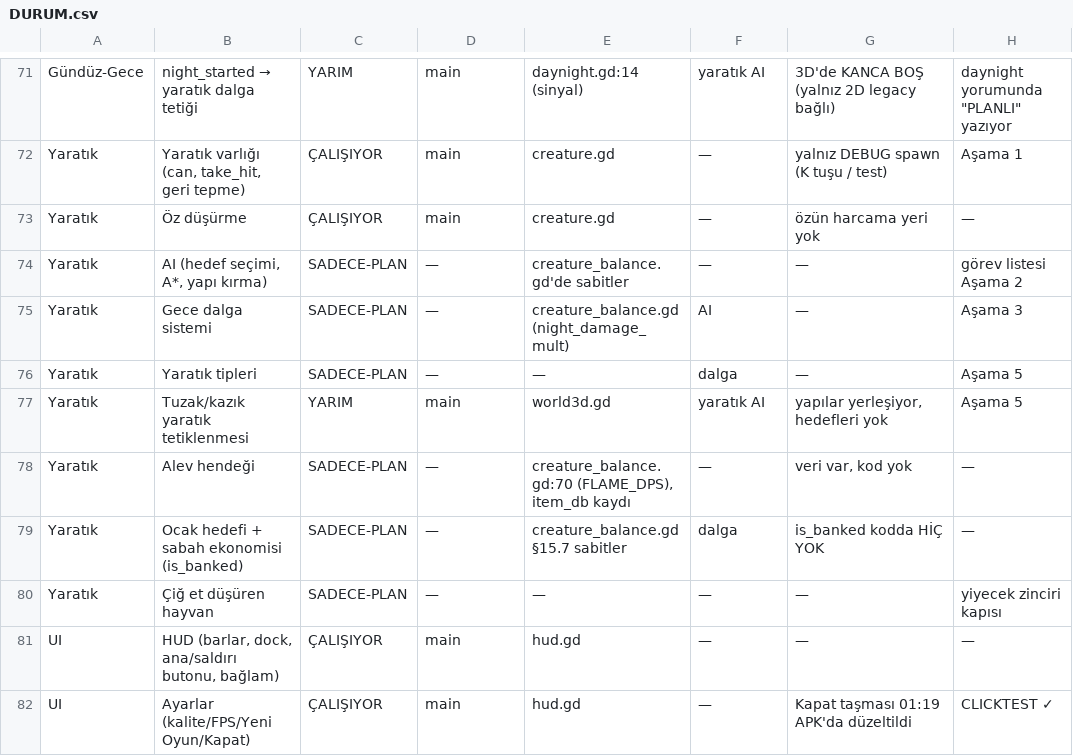
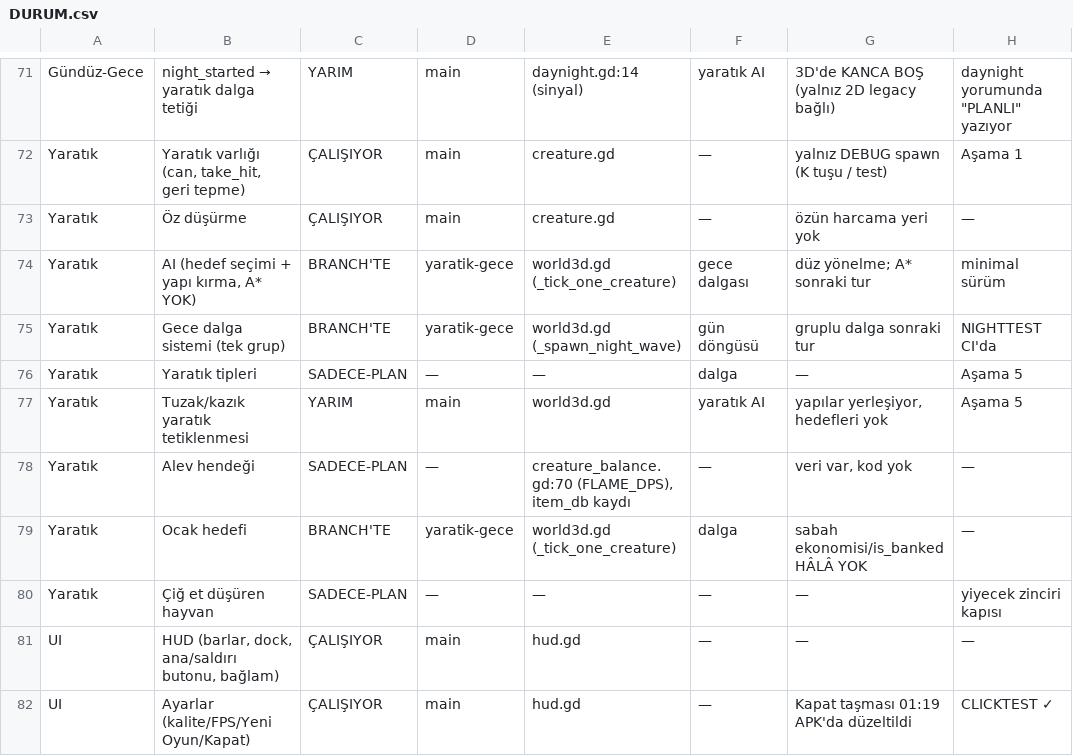
Before and after one commit to ozcinarece/Rable, a CSV file: DURUM.csv, drawn as a sheet; only a part is shown, gaps mark what is left out; removed rows and columns are numbered as before the commit, all else as after; the diff names each change by its address in the sheet, - before the commit and + after, or states it on an @@ line.

```diff
--- a/DURUM.csv
+++ b/DURUM.csv
-row 74: Yaratık | AI (hedef seçimi, A*, yapı kırma) | SADECE-PLAN | — | creature_balance.gd'de sabitler | — | — | görev listesi Aşama 2
-row 75: Yaratık | Gece dalga sistemi | SADECE-PLAN | — | creature_balance.gd (night_damage_mult) | AI | — | Aşama 3
+row 74: Yaratık | AI (hedef seçimi + yapı kırma, A* YOK) | BRANCH'TE | yaratik-gece | world3d.gd (_tick_one_creature) | gece dalgası | düz yönelme; A* sonraki tur | minimal sürüm
+row 75: Yaratık | Gece dalga sistemi (tek grup) | BRANCH'TE | yaratik-gece | world3d.gd (_spawn_night_wave) | gün döngüsü | gruplu dalga sonraki tur | NIGHTTEST CI'da
-row 79: Yaratık | Ocak hedefi + sabah ekonomisi (is_banked) | SADECE-PLAN | — | creature_balance.gd §15.7 sabitler | dalga | is_banked kodda HİÇ YOK | —
+row 79: Yaratık | Ocak hedefi | BRANCH'TE | yaratik-gece | world3d.gd (_tick_one_creature) | dalga | sabah ekonomisi/is_banked HÂLÂ YOK | —
```
Also changed, not shown: 2 other files.
